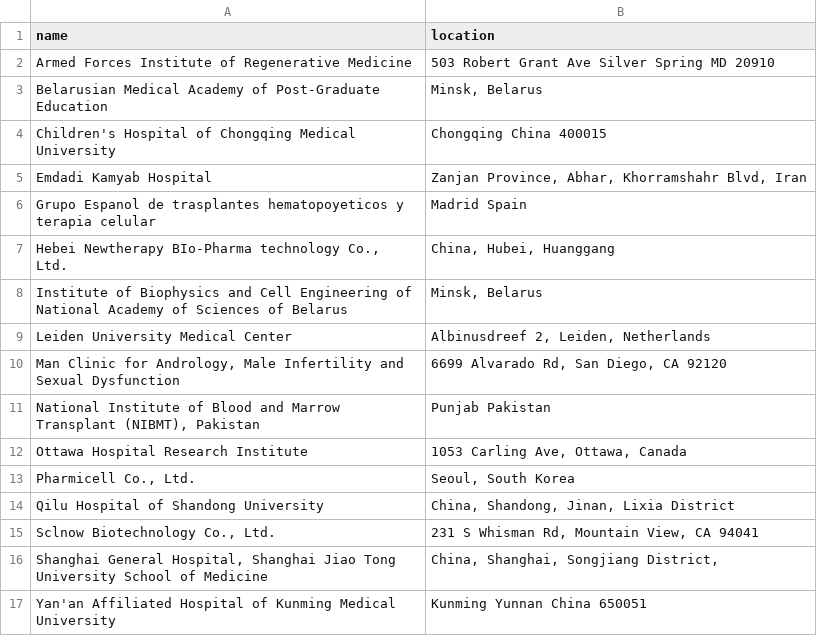
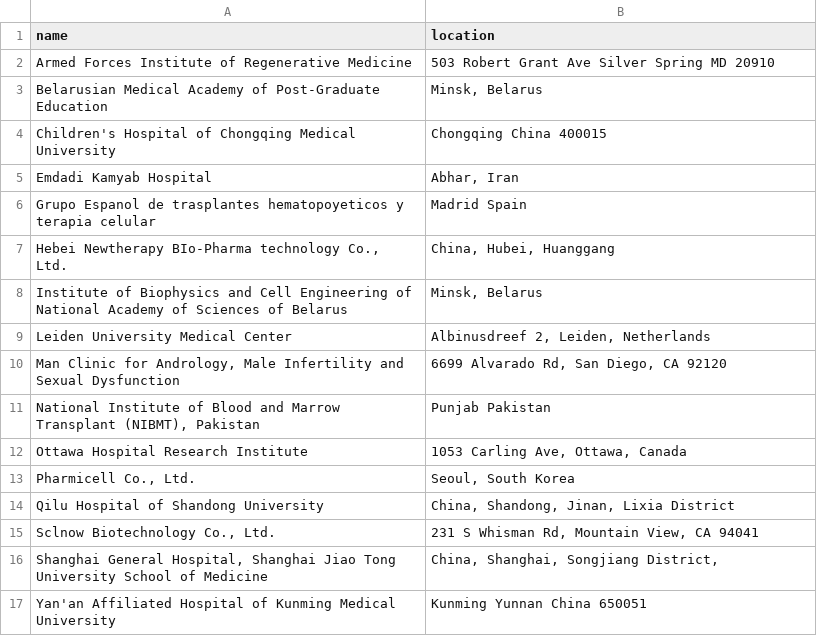
Before and after one commit to jesnyder/scraped_guts, a CSV file: admin/addresses_defined.csv, drawn as a sheet.

Commit message:
untargetted word count

```diff
--- a/admin/addresses_defined.csv
+++ b/admin/addresses_defined.csv
@@ -4,3 +4,3 @@ Belarusian Medical Academy of Post-Graduate Education| Minsk, Belarus
 Children's Hospital of Chongqing Medical University| Chongqing China 400015
-Emdadi Kamyab Hospital| Zanjan Province, Abhar, Khorramshahr Blvd, Iran
+Emdadi Kamyab Hospital| Abhar, Iran
 Grupo Espanol de trasplantes hematopoyeticos y terapia celular|  Madrid Spain
```
